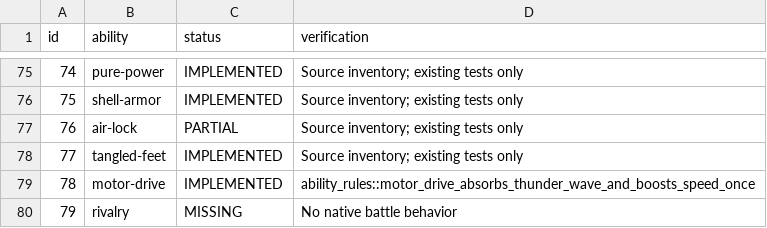
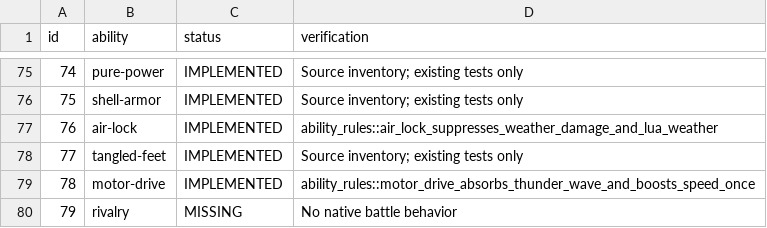
Before and after one commit to fourlastor/wilds-battle-engine, a CSV file: reports/ability-coverage.csv, drawn as a sheet; only a part is shown, gaps mark what is left out.

Commit message:
Complete Air Lock weather suppression

```diff
--- a/reports/ability-coverage.csv
+++ b/reports/ability-coverage.csv
@@ -76,3 +76,3 @@ id,ability,status,verification
 75,shell-armor,IMPLEMENTED,Source inventory; existing tests only
-76,air-lock,PARTIAL,Source inventory; existing tests only
+76,air-lock,IMPLEMENTED,ability_rules::air_lock_suppresses_weather_damage_and_lua_weather
 77,tangled-feet,IMPLEMENTED,Source inventory; existing tests only
```
Also changed, not shown: 3 other files.
